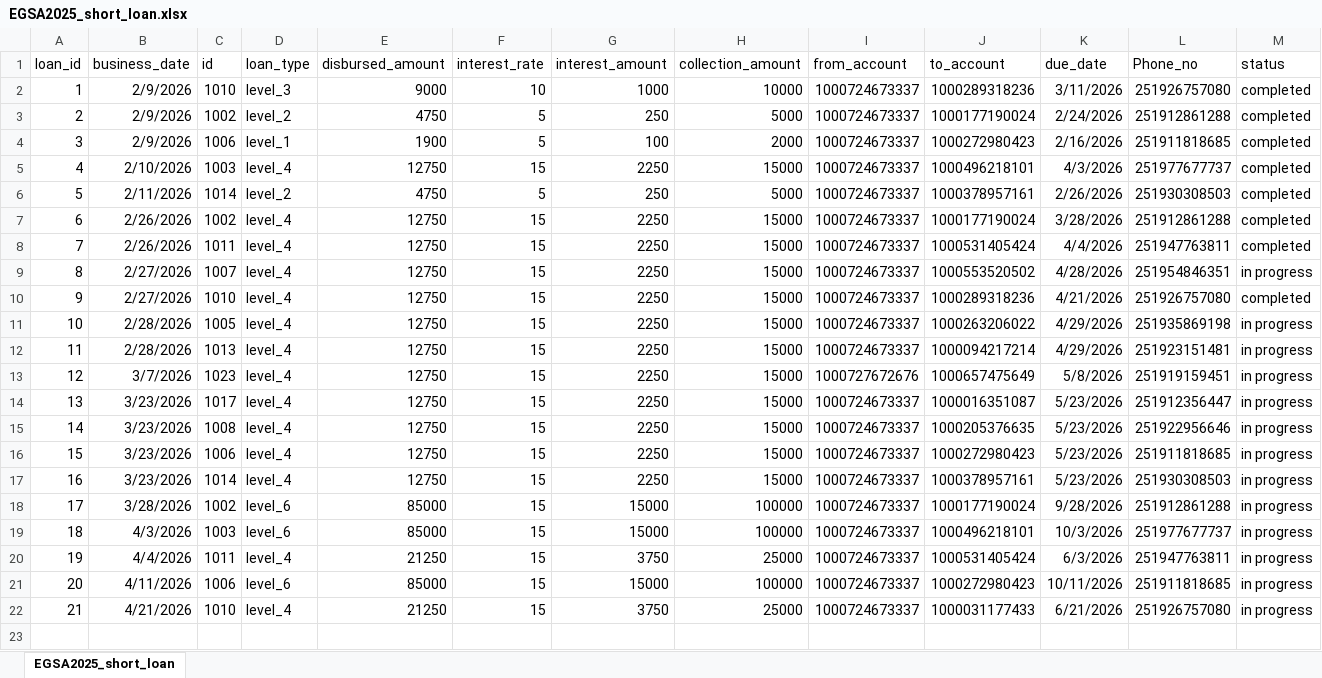
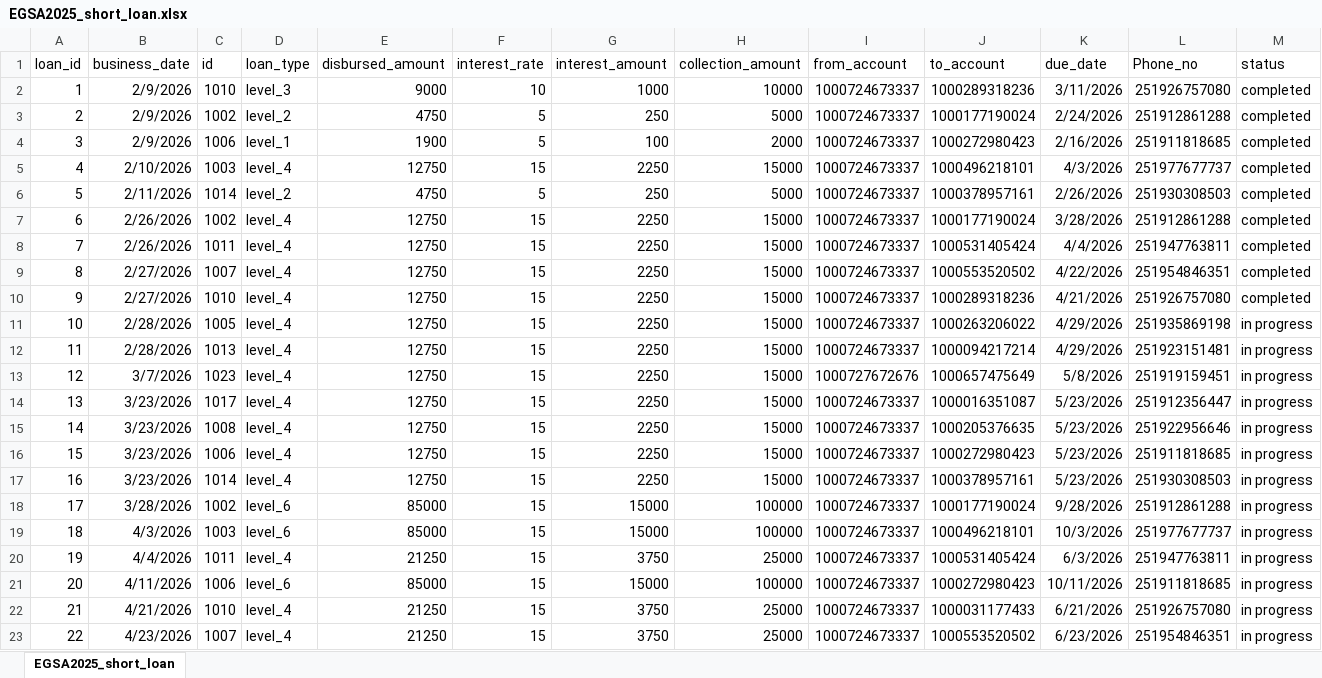
Before and after one commit to Walfaanaa/EGSA_short_term, an Excel workbook: EGSA2025_short_loan.xlsx, sheet EGSA2025_short_loan, drawn as a sheet; values as stored, in another font and other column widths than the file's, no borders; the diff names each change by its address in the sheet, - before the commit and + after, or states it on an @@ line.

Commit message:
Add files via upload

```diff
--- a/EGSA2025_short_loan.xlsx (sheet EGSA2025_short_loan)
+++ b/EGSA2025_short_loan.xlsx (sheet EGSA2025_short_loan)
-K9 (due_date): 4/28/2026
+K9 (due_date): 4/22/2026
-M9 (status): in progress
+M9 (status): completed
+row 23: 22 | 4/23/2026 | 1007 | level_4 | 21250 | 15 | 3750 | 25000 | 1000724673337 | 1000553520502 | 6/23/2026 | 251954846351 | in progress
```
